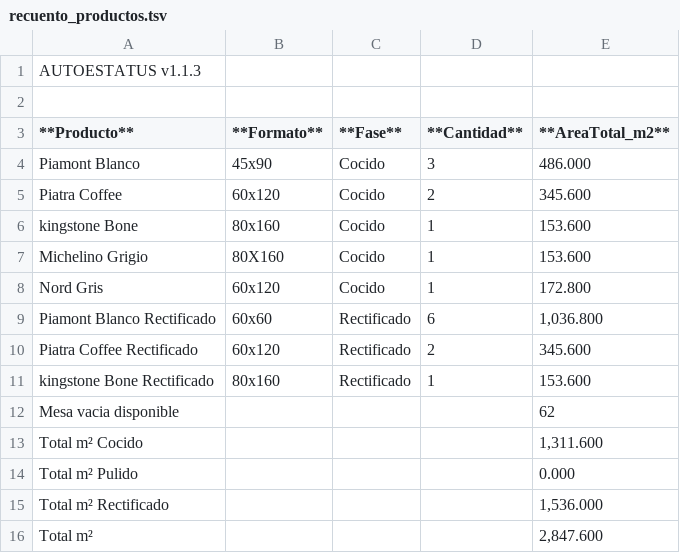
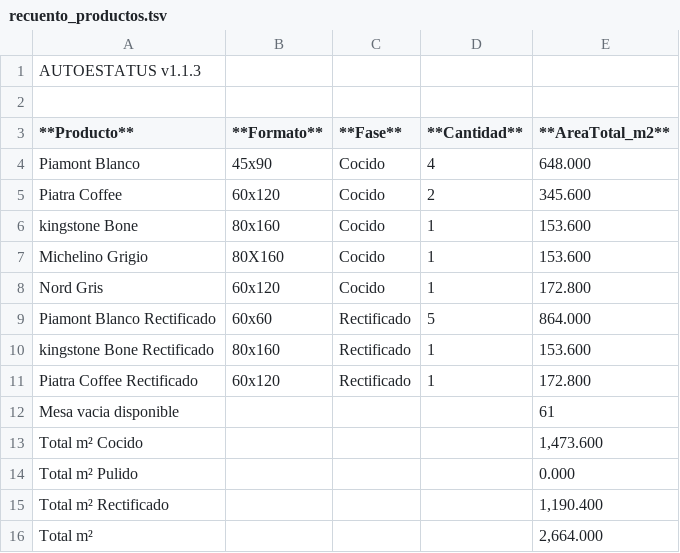
Before and after one commit to Dienicx/AUTOESTATUS, a TSV file: docs/recuento_productos.tsv, drawn as a sheet.

Commit message:
AUTOESTATUS update 2026-04-27 19:21:02

```diff
--- a/docs/recuento_productos.tsv
+++ b/docs/recuento_productos.tsv
@@ -3,3 +3,3 @@
 **Producto**	**Formato**	**Fase**	**Cantidad**	**AreaTotal_m2**
-Piamont Blanco	45x90	Cocido	3	486.000
+Piamont Blanco	45x90	Cocido	4	648.000
 Piatra Coffee	60x120	Cocido	2	345.600
@@ -8,9 +8,9 @@ Michelino Grigio	80X160	Cocido	1	153.600
 Nord Gris	60x120	Cocido	1	172.800
-Piamont Blanco Rectificado	60x60	Rectificado	6	1,036.800
-Piatra Coffee Rectificado	60x120	Rectificado	2	345.600
+Piamont Blanco Rectificado	60x60	Rectificado	5	864.000
 kingstone Bone Rectificado	80x160	Rectificado	1	153.600
-Mesa vacia disponible				62
-Total m² Cocido				1,311.600
+Piatra Coffee Rectificado	60x120	Rectificado	1	172.800
+Mesa vacia disponible				61
+Total m² Cocido				1,473.600
 Total m² Pulido				0.000
-Total m² Rectificado				1,536.000
-Total m²				2,847.600
+Total m² Rectificado				1,190.400
+Total m²				2,664.000
```
